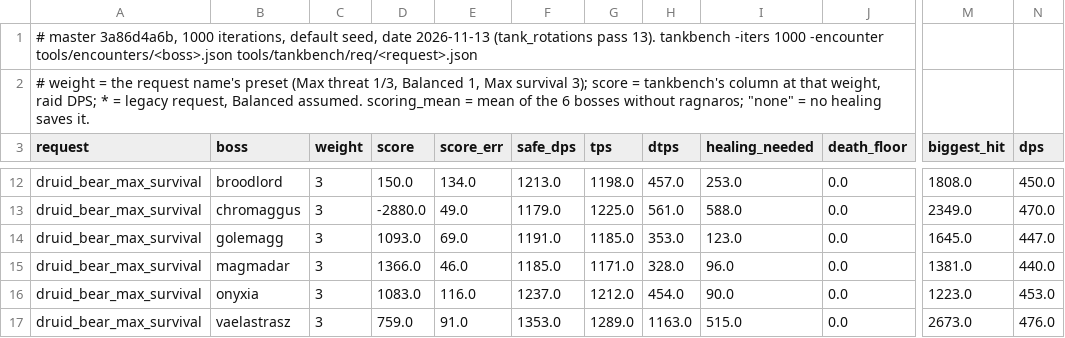
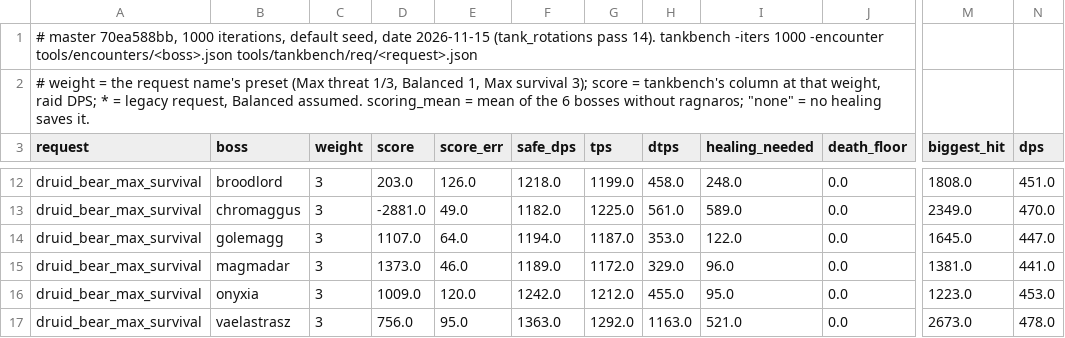
Before and after one commit to bayov/forever-sim, a TSV file: orchestration/audit/ref/tank_bench/summary.tsv, drawn as a sheet; only a part is shown, gaps mark what is left out; the diff covers the shown part only; the diff names each change by its address in the sheet, - before the commit and + after, or states it on an @@ line.

```diff
--- a/orchestration/audit/ref/tank_bench/summary.tsv
+++ b/orchestration/audit/ref/tank_bench/summary.tsv
-A1 (request): # master 3a86d4a6b, 1000 iterations, default seed, date 2026-11-13 (tank_rotations pass 13). tankbench -iters…
+A1 (request): # master 70ea588bb, 1000 iterations, default seed, date 2026-11-15 (tank_rotations pass 14). tankbench -iters…
-D12 (score): 150.0
+D12 (score): 203.0
-E12 (score_err): 134.0
+E12 (score_err): 126.0
-F12 (safe_dps): 1213.0
+F12 (safe_dps): 1218.0
-G12 (tps): 1198.0
+G12 (tps): 1199.0
-H12 (dtps): 457.0
+H12 (dtps): 458.0
-I12 (healing_needed): 253.0
+I12 (healing_needed): 248.0
-N12 (dps): 450.0
+N12 (dps): 451.0
-D13 (score): -2880.0
+D13 (score): -2881.0
-F13 (safe_dps): 1179.0
+F13 (safe_dps): 1182.0
-I13 (healing_needed): 588.0
+I13 (healing_needed): 589.0
-D14 (score): 1093.0
+D14 (score): 1107.0
-E14 (score_err): 69.0
+E14 (score_err): 64.0
-F14 (safe_dps): 1191.0
+F14 (safe_dps): 1194.0
-G14 (tps): 1185.0
+G14 (tps): 1187.0
-I14 (healing_needed): 123.0
+I14 (healing_needed): 122.0
-D15 (score): 1366.0
+D15 (score): 1373.0
-F15 (safe_dps): 1185.0
+F15 (safe_dps): 1189.0
-G15 (tps): 1171.0
+G15 (tps): 1172.0
-H15 (dtps): 328.0
+H15 (dtps): 329.0
-N15 (dps): 440.0
+N15 (dps): 441.0
-D16 (score): 1083.0
+D16 (score): 1009.0
-E16 (score_err): 116.0
+E16 (score_err): 120.0
-F16 (safe_dps): 1237.0
+F16 (safe_dps): 1242.0
-H16 (dtps): 454.0
+H16 (dtps): 455.0
-I16 (healing_needed): 90.0
+I16 (healing_needed): 95.0
-D17 (score): 759.0
+D17 (score): 756.0
-E17 (score_err): 91.0
+E17 (score_err): 95.0
-F17 (safe_dps): 1353.0
+F17 (safe_dps): 1363.0
-G17 (tps): 1289.0
+G17 (tps): 1292.0
-I17 (healing_needed): 515.0
+I17 (healing_needed): 521.0
-N17 (dps): 476.0
+N17 (dps): 478.0
```
Also changed, not shown: 77 edited cells elsewhere in this file, orchestration/audit/ref/shared/summary.tsv, orchestration/audit/ref/tank_fairness/summary.tsv, 37 other files.
